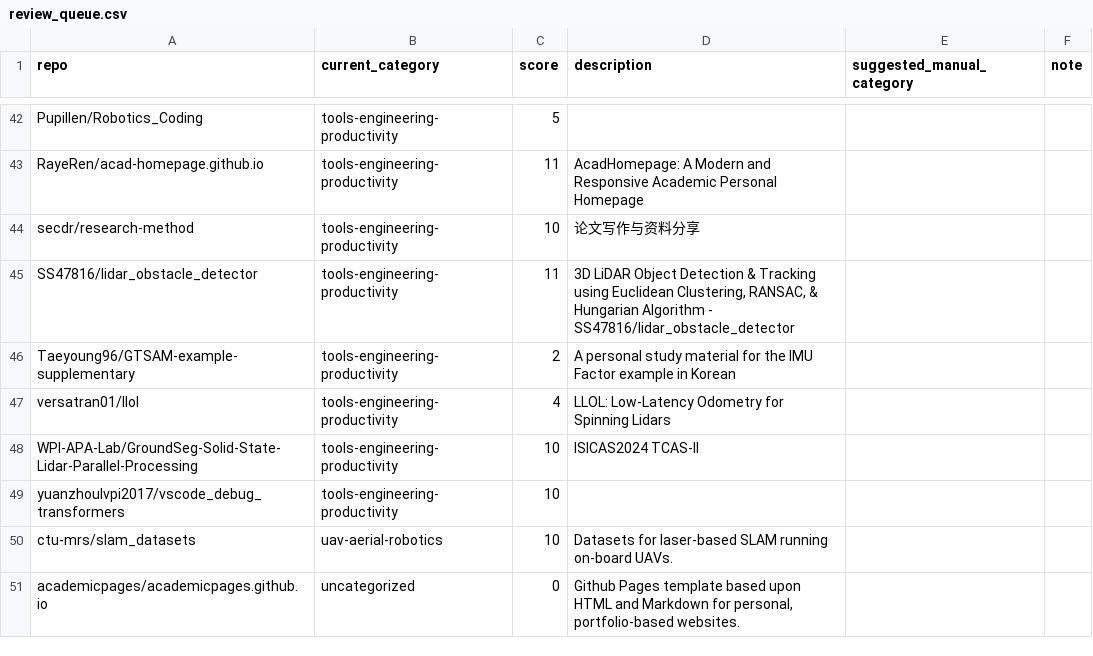
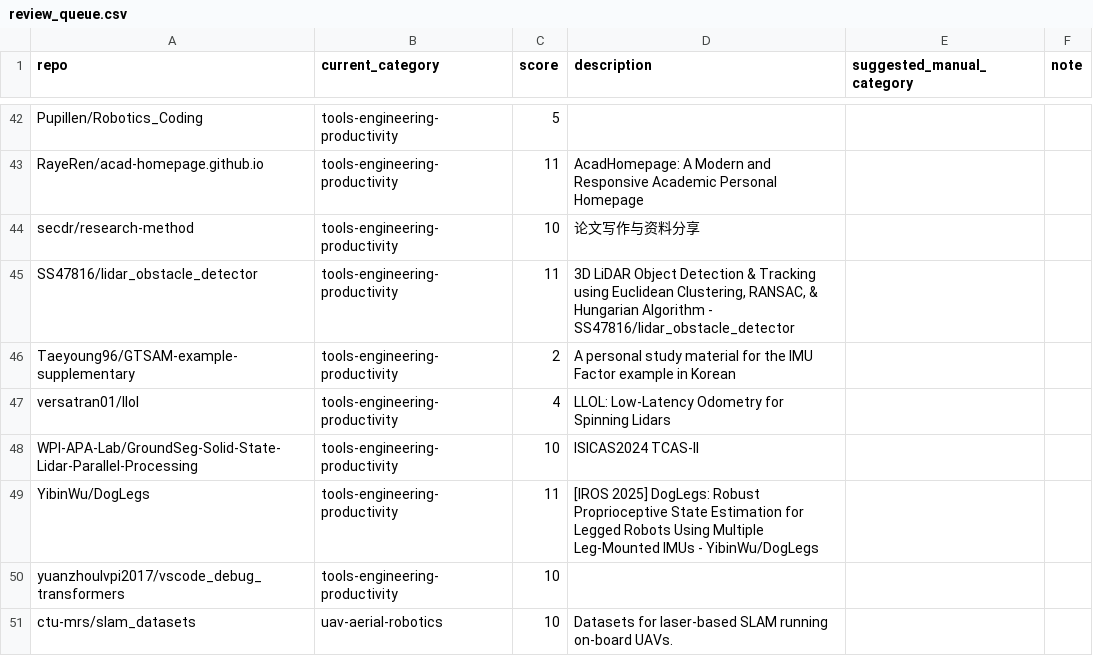
Before and after one commit to astronaunt/robotics-star-atlas, a CSV file: data/review_queue.csv, drawn as a sheet; only a part is shown, gaps mark what is left out; the shorter side is filled out with more unchanged rows.

```diff
--- a/data/review_queue.csv
+++ b/data/review_queue.csv
@@ -48,2 +48,3 @@ versatran01/llol,tools-engineering-productivity,4,LLOL: Low-Latency Odometry for
 WPI-APA-Lab/GroundSeg-Solid-State-Lidar-Parallel-Processing,tools-engineering-productivity,10,ISICAS2024 TCAS-II,,
+YibinWu/DogLegs,tools-engineering-productivity,11,[IROS 2025] DogLegs: Robust Proprioceptive State Estimation for Legged Robots Using Multiple Leg-Mounted IMUs - YibinWu/DogLegs,,
 yuanzhoulvpi2017/vscode_debug_transformers,tools-engineering-productivity,10,,,
```
Also changed, not shown: data/manual_categories.csv, 14 other files.
